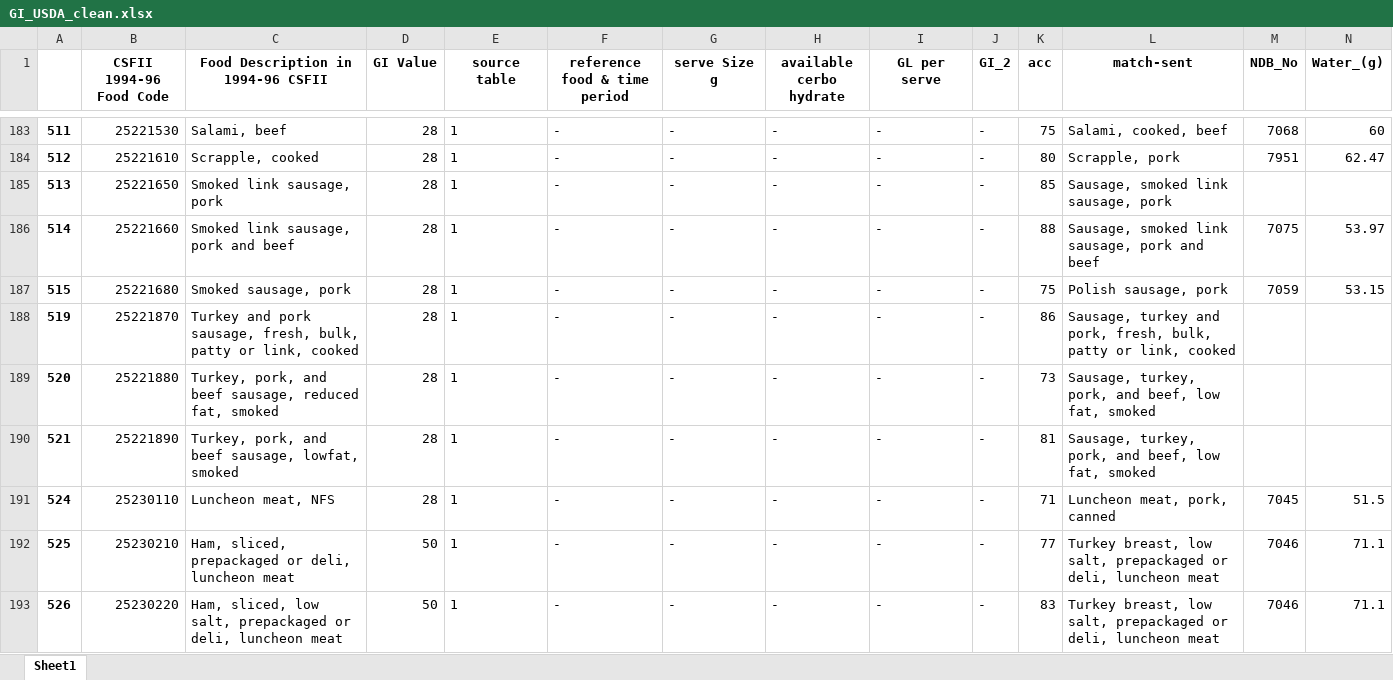
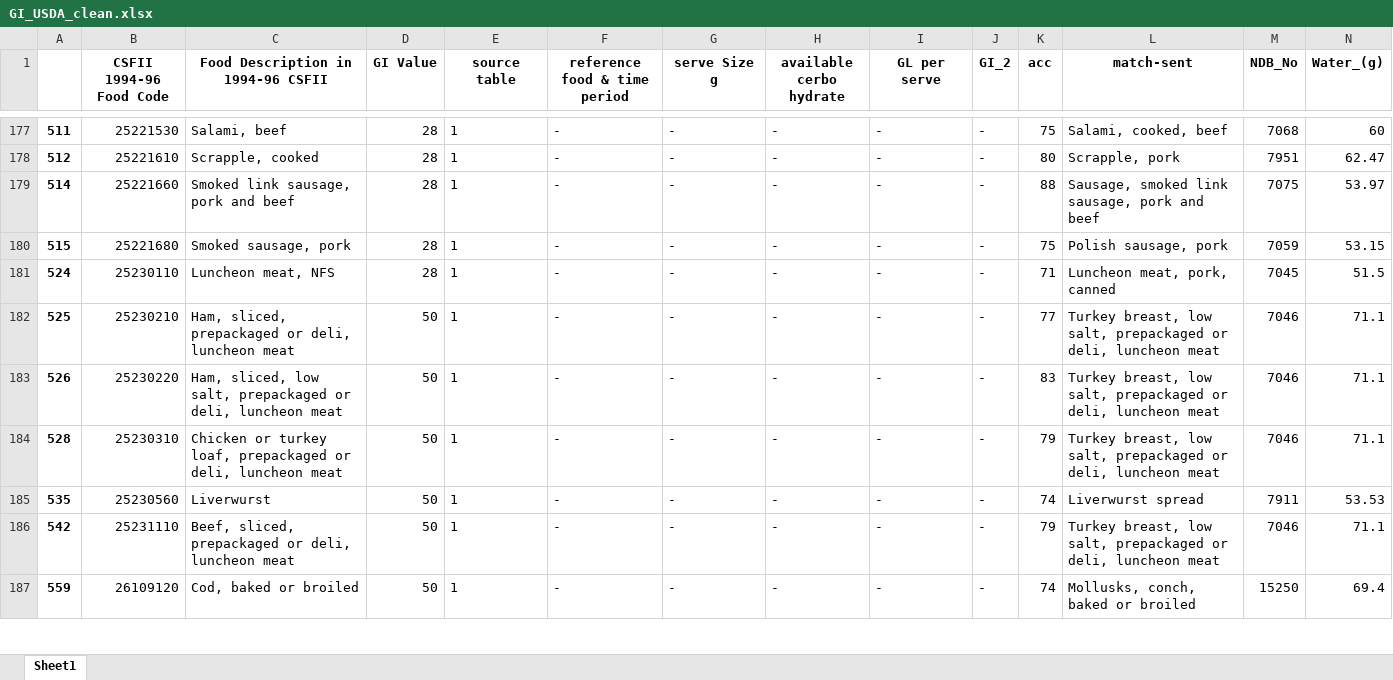
Before and after one commit to NoaOr/GI-Project, an Excel workbook: Excel_files/GI_USDA_clean.xlsx, sheet Sheet1, drawn as a sheet; only a part is shown, gaps mark what is left out; the shorter side is filled out with more unchanged rows; values as stored, in another font and other column widths than the file's, no borders; rows hold the shown columns only; the diff covers the shown part only; the diff names each change by its address in the sheet, - before the commit and + after, or states it on an @@ line.

```diff
--- a/Excel_files/GI_USDA_clean.xlsx (sheet Sheet1)
+++ b/Excel_files/GI_USDA_clean.xlsx (sheet Sheet1)
-row 185: 513 | 25221650 | Smoked link sausage, pork | 28 | 1 | - | - | - | - | - | 85 | Sausage, smoked link sausage, pork
-row 188: 519 | 25221870 | Turkey and pork sausage, fresh, bulk, patty or link, cooked | 28 | 1 | - | - | - | - | - | 86 | Sausage, turkey and pork, fresh, bulk, patty or link, cooked
-row 189: 520 | 25221880 | Turkey, pork, and beef sausage, reduced fat, smoked | 28 | 1 | - | - | - | - | - | 73 | Sausage, turkey, pork, and beef, low fat, smoked
-row 190: 521 | 25221890 | Turkey, pork, and beef sausage, lowfat, smoked | 28 | 1 | - | - | - | - | - | 81 | Sausage, turkey, pork, and beef, low fat, smoked
```
Also changed, not shown: 39 removed rows elsewhere in this sheet, Excel_files/GI_USDA_final.xlsx, 6 other files.
